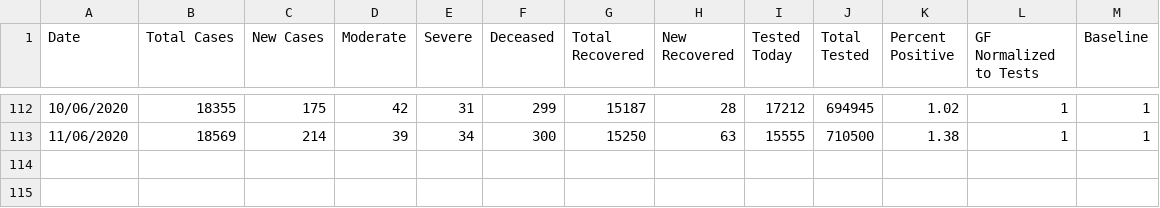
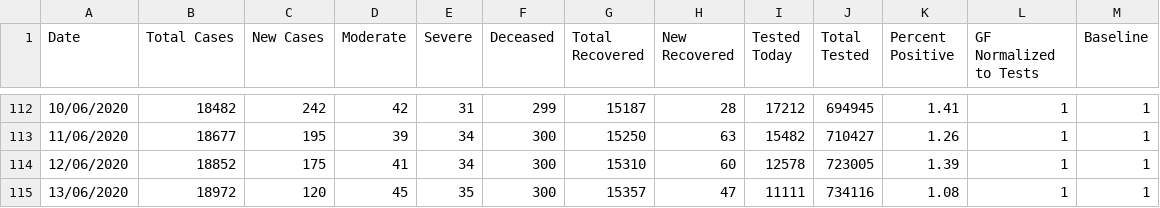
Before and after one commit to gleoba/datasets, a CSV file: israel_covid19.csv, drawn as a sheet; only a part is shown, gaps mark what is left out; the diff covers the shown part only.

```diff
--- a/israel_covid19.csv
+++ b/israel_covid19.csv
@@ -112,2 +112,4 @@ Date,Total Cases,New Cases,Moderate,Severe,Deceased,Total Recovered,New Recovere
-10/06/2020,18355,175,42,31,299,15187,28,17212,694945,1.02,1,1
-11/06/2020,18569,214,39,34,300,15250,63,15555,710500,1.38,1,1
+10/06/2020,18482,242,42,31,299,15187,28,17212,694945,1.41,1,1
+11/06/2020,18677,195,39,34,300,15250,63,15482,710427,1.26,1,1
+12/06/2020,18852,175,41,34,300,15310,60,12578,723005,1.39,1,1
+13/06/2020,18972,120,45,35,300,15357,47,11111,734116,1.08,1,1
```
Also changed, not shown: 61 edited cells elsewhere in this file.
